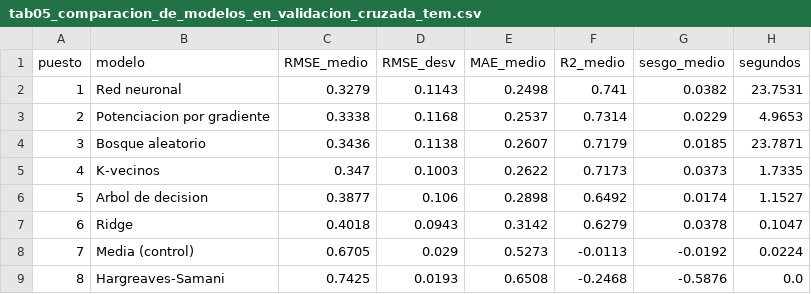
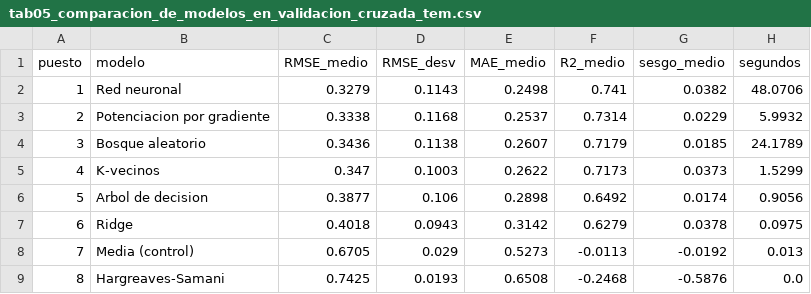
Before and after one commit to CrishPaz/Gemelo-Digital-Hidrol-gico-Ecol-gico-3D, a CSV file: ml/outputs/tablas/tab05_comparacion_de_modelos_en_validacion_cruzada_tem.csv, drawn as a sheet.

```diff
--- a/ml/outputs/tablas/tab05_comparacion_de_modelos_en_validacion_cruzada_tem.csv
+++ b/ml/outputs/tablas/tab05_comparacion_de_modelos_en_validacion_cruzada_tem.csv
@@ -1,9 +1,9 @@
 puesto,modelo,RMSE_medio,RMSE_desv,MAE_medio,R2_medio,sesgo_medio,segundos
-1,Red neuronal,0.3279,0.1143,0.2498,0.741,0.0382,23.7531
-2,Potenciacion por gradiente,0.3338,0.1168,0.2537,0.7314,0.0229,4.9653
-3,Bosque aleatorio,0.3436,0.1138,0.2607,0.7179,0.0185,23.7871
-4,K-vecinos,0.347,0.1003,0.2622,0.7173,0.0373,1.7335
-5,Arbol de decision,0.3877,0.106,0.2898,0.6492,0.0174,1.1527
-6,Ridge,0.4018,0.0943,0.3142,0.6279,0.0378,0.1047
-7,Media (control),0.6705,0.029,0.5273,-0.0113,-0.0192,0.0224
+1,Red neuronal,0.3279,0.1143,0.2498,0.741,0.0382,48.0706
+2,Potenciacion por gradiente,0.3338,0.1168,0.2537,0.7314,0.0229,5.9932
+3,Bosque aleatorio,0.3436,0.1138,0.2607,0.7179,0.0185,24.1789
+4,K-vecinos,0.347,0.1003,0.2622,0.7173,0.0373,1.5299
+5,Arbol de decision,0.3877,0.106,0.2898,0.6492,0.0174,0.9056
+6,Ridge,0.4018,0.0943,0.3142,0.6279,0.0378,0.0975
+7,Media (control),0.6705,0.029,0.5273,-0.0113,-0.0192,0.013
 8,Hargreaves-Samani,0.7425,0.0193,0.6508,-0.2468,-0.5876,0.0
```
Also changed, not shown: ml/outputs/tablas/tab14_atribucion_shap_por_variable.csv, 38 other files.
